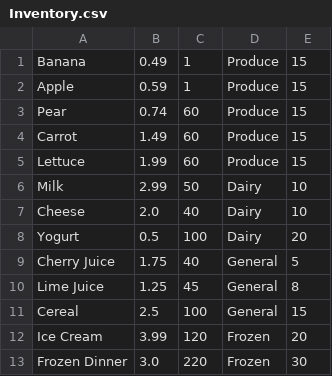
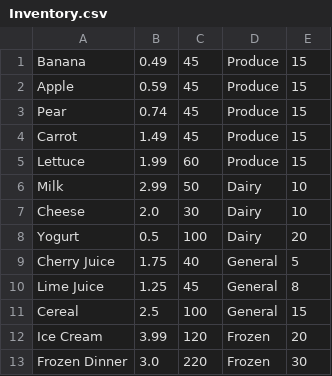
Before and after one commit to donovansmith/simple_pos, a CSV file: Inventory.csv, drawn as a sheet.

```diff
--- a/Inventory.csv
+++ b/Inventory.csv
@@ -1,8 +1,8 @@
-Banana,0.49,1,Produce,15,
-Apple,0.59,1,Produce,15,
-Pear,0.74,60,Produce,15,
-Carrot,1.49,60,Produce,15,
+Banana,0.49,45,Produce,15,
+Apple,0.59,45,Produce,15,
+Pear,0.74,45,Produce,15,
+Carrot,1.49,45,Produce,15,
 Lettuce,1.99,60,Produce,15,
 Milk,2.99,50,Dairy,10,
-Cheese,2.0,40,Dairy,10,
+Cheese,2.0,30,Dairy,10,
 Yogurt,0.5,100,Dairy,20,
```
Also changed, not shown: 3 other files.
